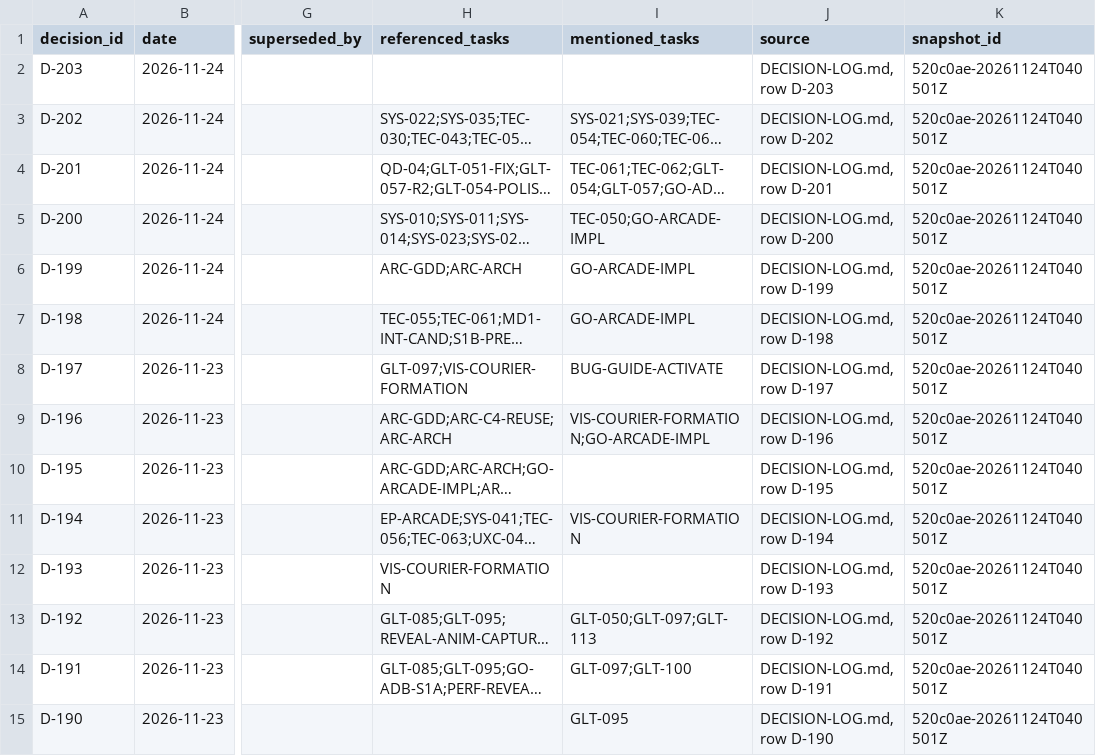
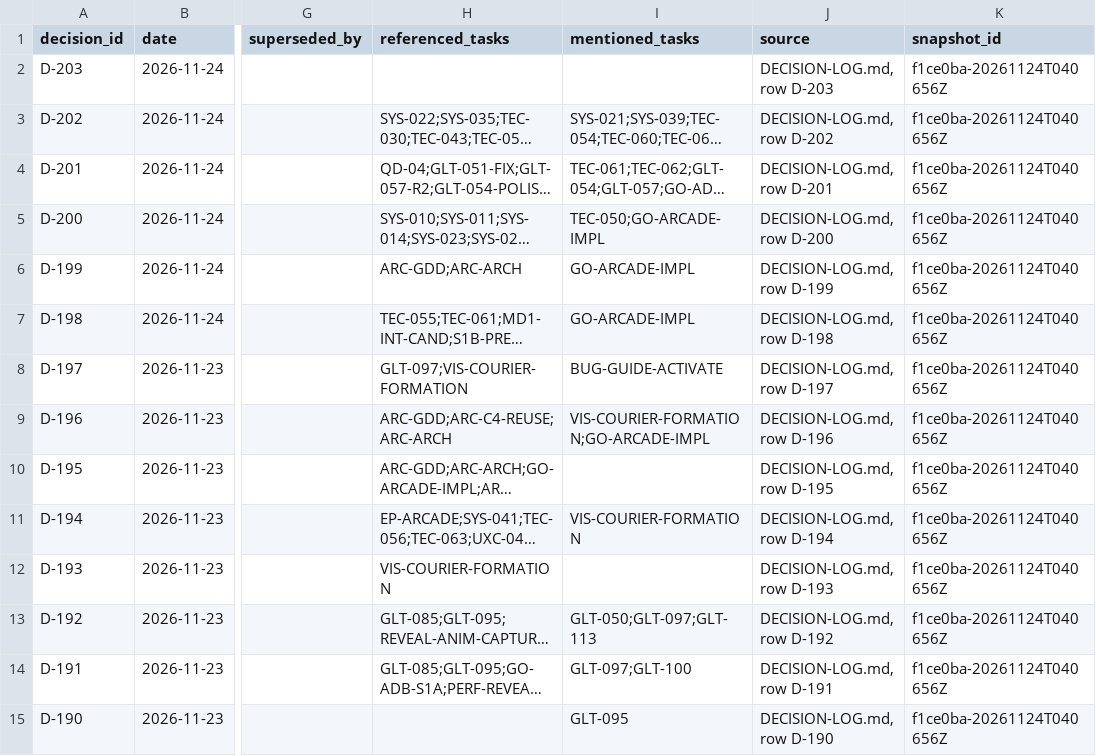
Before and after one commit to ksatriadipo/idle-space-courier-dashboard, a CSV file: data/decisions.csv, drawn as a sheet; only a part is shown, gaps mark what is left out; long unchanged cells end in …; the diff covers the shown part only; the diff names each change by its address in the sheet, - before the commit and + after, or states it on an @@ line.

```diff
--- a/data/decisions.csv
+++ b/data/decisions.csv
-K2:K15 (snapshot_id): 520c0ae-20261124T040501Z
+K2:K15 (snapshot_id): f1ce0ba-20261124T040656Z
```
Also changed, not shown: 172 edited cells elsewhere in this file, data/runs.csv, data/schedule.csv, 5 other files.
